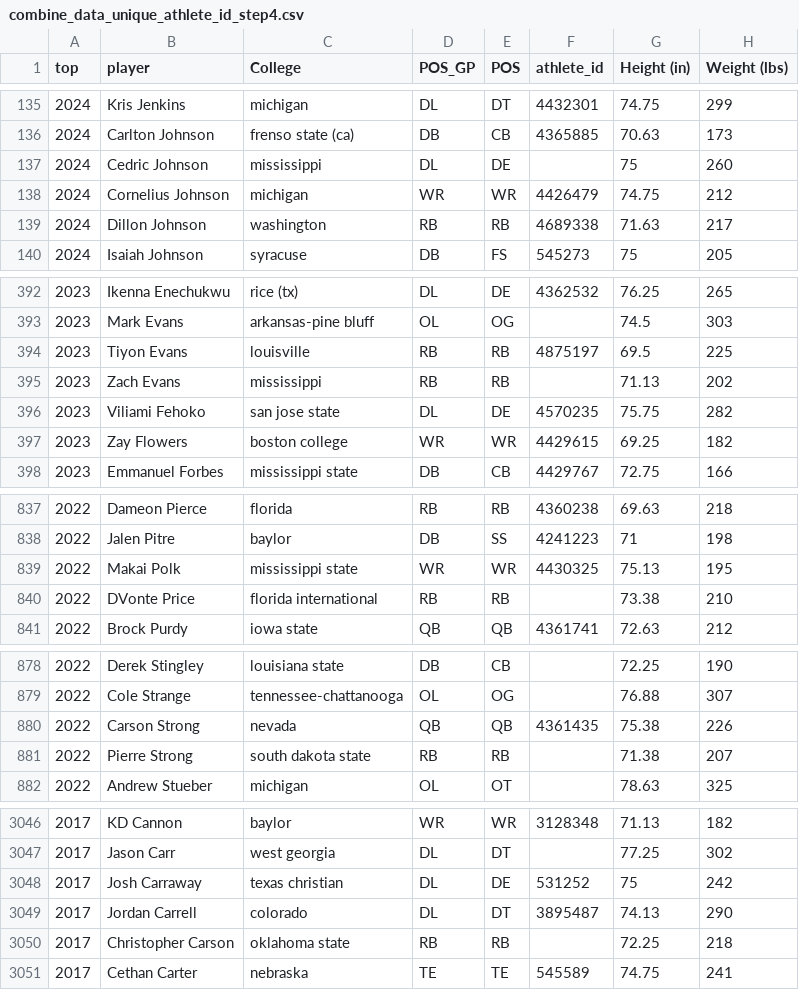
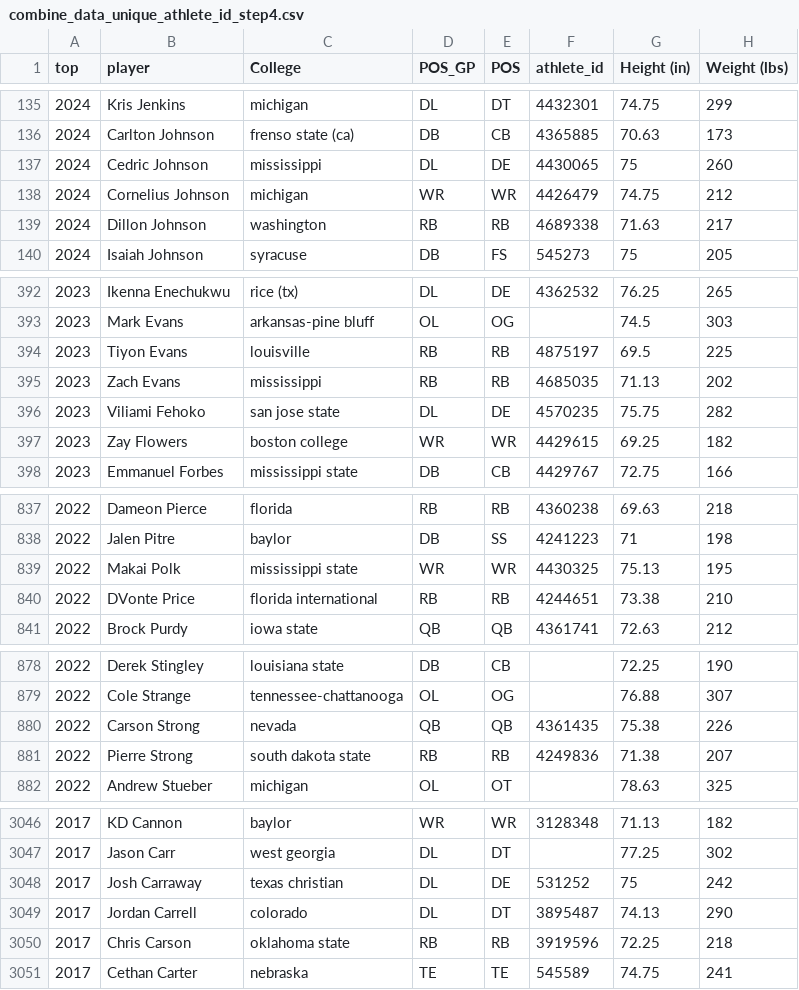
Before and after one commit to array-carpenter/nfl-draft-data, a CSV file: combine_data_unique_athlete_id_step4.csv, drawn as a sheet; only a part is shown, gaps mark what is left out; the diff covers the shown part only; the diff names each change by its address in the sheet, - before the commit and + after, or states it on an @@ line.

```diff
--- a/combine_data_unique_athlete_id_step4.csv
+++ b/combine_data_unique_athlete_id_step4.csv
-F137 (athlete_id): (empty)
+F137 (athlete_id): 4430065
-F395 (athlete_id): (empty)
+F395 (athlete_id): 4685035
-F840 (athlete_id): (empty)
+F840 (athlete_id): 4244651
-F881 (athlete_id): (empty)
+F881 (athlete_id): 4249836
-B3050 (player): Christopher Carson
+B3050 (player): Chris Carson
-F3050 (athlete_id): (empty)
+F3050 (athlete_id): 3919596
```
Also changed, not shown: 35 edited cells elsewhere in this file.
